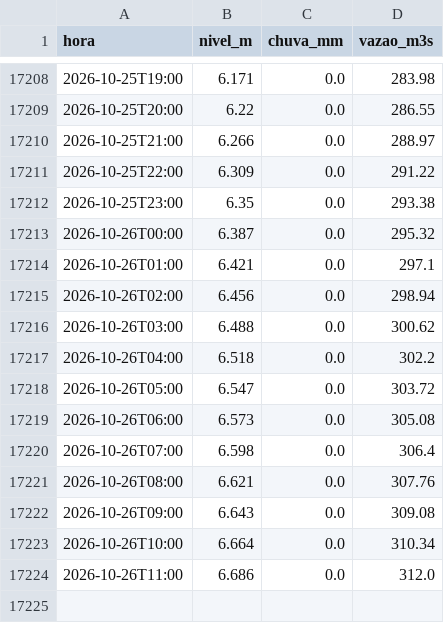
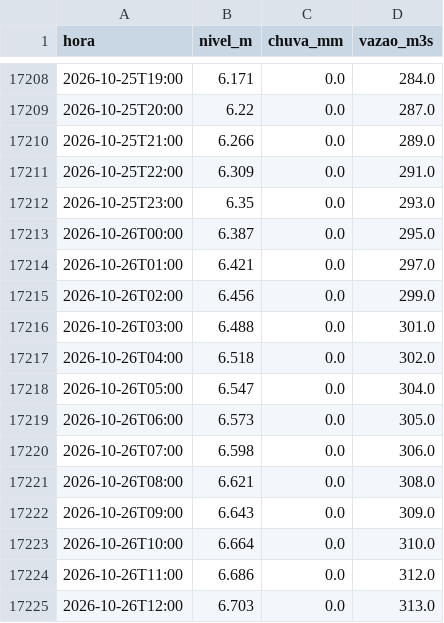
Before and after one commit to mauriciorschmitt/riomafranivel, a CSV file: dados/mafra-rionegro/telemetria.csv, drawn as a sheet; only a part is shown, gaps mark what is left out; the diff covers the shown part only.

```diff
--- a/dados/mafra-rionegro/telemetria.csv
+++ b/dados/mafra-rionegro/telemetria.csv
@@ -17208,17 +17208,18 @@ hora,nivel_m,chuva_mm,vazao_m3s
-2026-10-25T19:00,6.171,0.0,283.98
-2026-10-25T20:00,6.22,0.0,286.55
-2026-10-25T21:00,6.266,0.0,288.97
-2026-10-25T22:00,6.309,0.0,291.22
-2026-10-25T23:00,6.35,0.0,293.38
-2026-10-26T00:00,6.387,0.0,295.32
-2026-10-26T01:00,6.421,0.0,297.1
-2026-10-26T02:00,6.456,0.0,298.94
-2026-10-26T03:00,6.488,0.0,300.62
-2026-10-26T04:00,6.518,0.0,302.2
-2026-10-26T05:00,6.547,0.0,303.72
-2026-10-26T06:00,6.573,0.0,305.08
-2026-10-26T07:00,6.598,0.0,306.4
-2026-10-26T08:00,6.621,0.0,307.76
-2026-10-26T09:00,6.643,0.0,309.08
-2026-10-26T10:00,6.664,0.0,310.34
+2026-10-25T19:00,6.171,0.0,284.0
+2026-10-25T20:00,6.22,0.0,287.0
+2026-10-25T21:00,6.266,0.0,289.0
+2026-10-25T22:00,6.309,0.0,291.0
+2026-10-25T23:00,6.35,0.0,293.0
+2026-10-26T00:00,6.387,0.0,295.0
+2026-10-26T01:00,6.421,0.0,297.0
+2026-10-26T02:00,6.456,0.0,299.0
+2026-10-26T03:00,6.488,0.0,301.0
+2026-10-26T04:00,6.518,0.0,302.0
+2026-10-26T05:00,6.547,0.0,304.0
+2026-10-26T06:00,6.573,0.0,305.0
+2026-10-26T07:00,6.598,0.0,306.0
+2026-10-26T08:00,6.621,0.0,308.0
+2026-10-26T09:00,6.643,0.0,309.0
+2026-10-26T10:00,6.664,0.0,310.0
 2026-10-26T11:00,6.686,0.0,312.0
+2026-10-26T12:00,6.703,0.0,313.0
```
Also changed, not shown: 54 edited cells elsewhere in this file, 3 other files.
